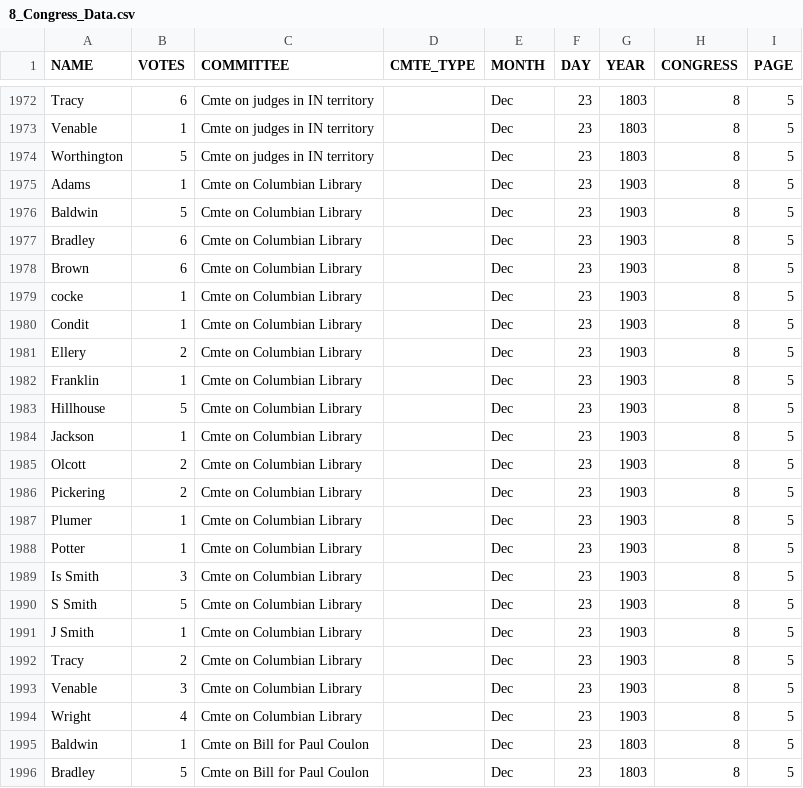
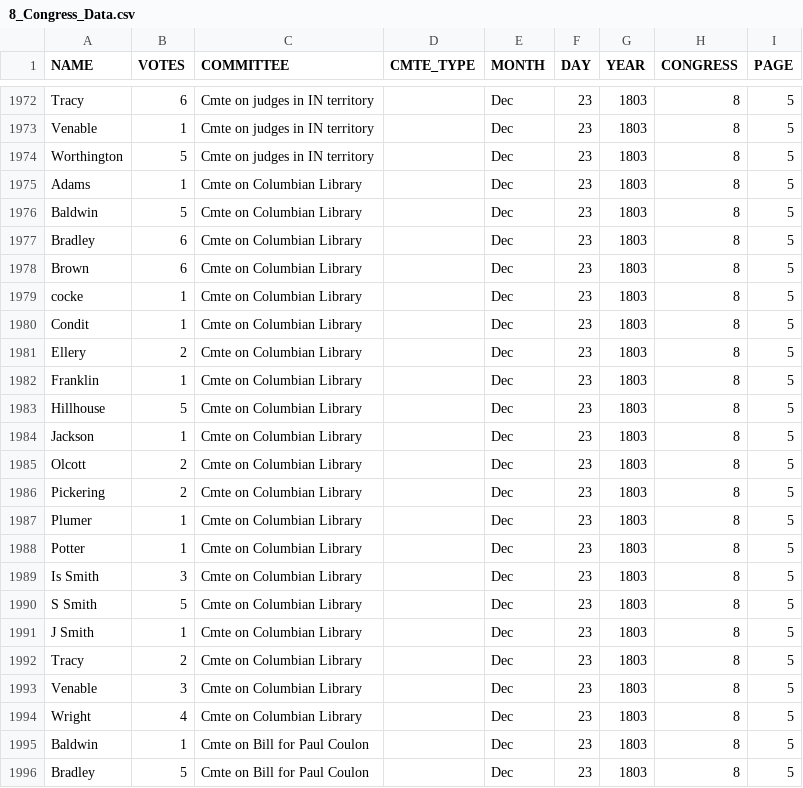
Before and after one commit to ewolman/EarlyAmericanSenateData, a CSV file: vote_data/8_Congress_Data.csv, drawn as a sheet; only a part is shown, gaps mark what is left out; the diff covers the shown part only.

```diff
--- a/vote_data/8_Congress_Data.csv
+++ b/vote_data/8_Congress_Data.csv
@@ -1974,22 +1974,22 @@ Venable,1,Cmte on judges in IN territory,,Dec,23,1803,8,5
 Worthington,5,Cmte on judges in IN territory,,Dec,23,1803,8,5
-Adams,1,Cmte on Columbian Library,,Dec,23,1903,8,5
-Baldwin,5,Cmte on Columbian Library,,Dec,23,1903,8,5
-Bradley,6,Cmte on Columbian Library,,Dec,23,1903,8,5
-Brown,6,Cmte on Columbian Library,,Dec,23,1903,8,5
-cocke,1,Cmte on Columbian Library,,Dec,23,1903,8,5
-Condit,1,Cmte on Columbian Library,,Dec,23,1903,8,5
-Ellery,2,Cmte on Columbian Library,,Dec,23,1903,8,5
-Franklin,1,Cmte on Columbian Library,,Dec,23,1903,8,5
-Hillhouse,5,Cmte on Columbian Library,,Dec,23,1903,8,5
-Jackson,1,Cmte on Columbian Library,,Dec,23,1903,8,5
-Olcott,2,Cmte on Columbian Library,,Dec,23,1903,8,5
-Pickering,2,Cmte on Columbian Library,,Dec,23,1903,8,5
-Plumer,1,Cmte on Columbian Library,,Dec,23,1903,8,5
-Potter,1,Cmte on Columbian Library,,Dec,23,1903,8,5
-Is Smith,3,Cmte on Columbian Library,,Dec,23,1903,8,5
-S Smith,5,Cmte on Columbian Library,,Dec,23,1903,8,5
-J Smith,1,Cmte on Columbian Library,,Dec,23,1903,8,5
-Tracy,2,Cmte on Columbian Library,,Dec,23,1903,8,5
-Venable,3,Cmte on Columbian Library,,Dec,23,1903,8,5
-Wright,4,Cmte on Columbian Library,,Dec,23,1903,8,5
+Adams,1,Cmte on Columbian Library,,Dec,23,1803,8,5
+Baldwin,5,Cmte on Columbian Library,,Dec,23,1803,8,5
+Bradley,6,Cmte on Columbian Library,,Dec,23,1803,8,5
+Brown,6,Cmte on Columbian Library,,Dec,23,1803,8,5
+cocke,1,Cmte on Columbian Library,,Dec,23,1803,8,5
+Condit,1,Cmte on Columbian Library,,Dec,23,1803,8,5
+Ellery,2,Cmte on Columbian Library,,Dec,23,1803,8,5
+Franklin,1,Cmte on Columbian Library,,Dec,23,1803,8,5
+Hillhouse,5,Cmte on Columbian Library,,Dec,23,1803,8,5
+Jackson,1,Cmte on Columbian Library,,Dec,23,1803,8,5
+Olcott,2,Cmte on Columbian Library,,Dec,23,1803,8,5
+Pickering,2,Cmte on Columbian Library,,Dec,23,1803,8,5
+Plumer,1,Cmte on Columbian Library,,Dec,23,1803,8,5
+Potter,1,Cmte on Columbian Library,,Dec,23,1803,8,5
+Is Smith,3,Cmte on Columbian Library,,Dec,23,1803,8,5
+S Smith,5,Cmte on Columbian Library,,Dec,23,1803,8,5
+J Smith,1,Cmte on Columbian Library,,Dec,23,1803,8,5
+Tracy,2,Cmte on Columbian Library,,Dec,23,1803,8,5
+Venable,3,Cmte on Columbian Library,,Dec,23,1803,8,5
+Wright,4,Cmte on Columbian Library,,Dec,23,1803,8,5
 Baldwin,1,Cmte on Bill for Paul Coulon,,Dec,23,1803,8,5
```
Also changed, not shown: 16 edited cells elsewhere in this file, info1st_16th.csv, vote_data/10_Congress_Data.csv, 16 other files.
